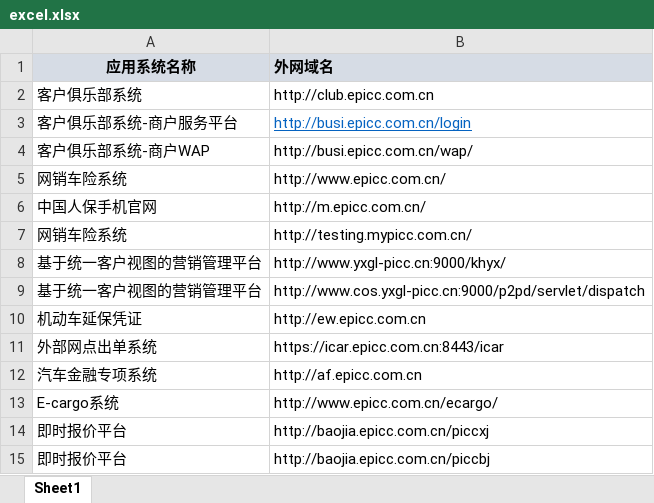
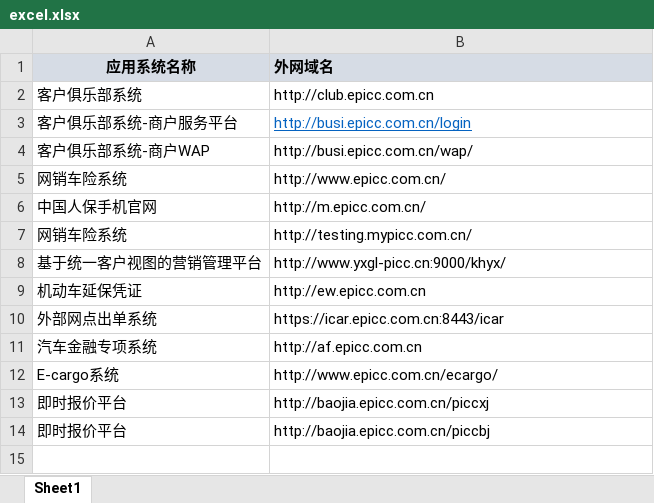
Before and after one commit to MiracleDx/showdiff, an Excel workbook: src/main/resources/excel.xlsx, sheet Sheet1, drawn as a sheet; values as stored, in another font and other column widths than the file's, no borders; the diff names each change by its address in the sheet, - before the commit and + after, or states it on an @@ line.

```diff
--- a/src/main/resources/excel.xlsx (sheet Sheet1)
+++ b/src/main/resources/excel.xlsx (sheet Sheet1)
-row 9: 基于统一客户视图的营销管理平台 | http://www.cos.yxgl-picc.cn:9000/p2pd/servlet/dispatch
```
Also changed, not shown: 5 other files.
